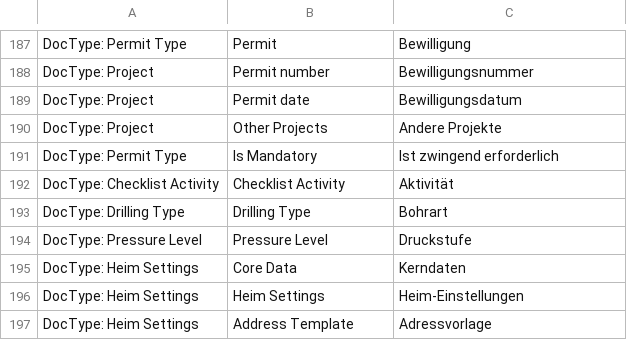
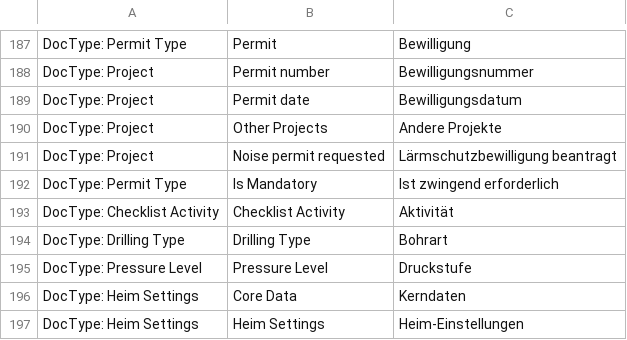
Before and after one commit to libracore/hb, a CSV file: heimbohrtechnik/translations/de.csv, drawn as a sheet; only a part is shown, gaps mark what is left out; the shorter side is filled out with more unchanged rows.

Commit message:
feature: set requested noise permits

```diff
--- a/heimbohrtechnik/translations/de.csv
+++ b/heimbohrtechnik/translations/de.csv
@@ -190,2 +190,3 @@
 "DocType: Project","Other Projects","Andere Projekte"
+"DocType: Project","Noise permit requested","Lärmschutzbewilligung beantragt"
 "DocType: Permit Type","Is Mandatory","Ist zwingend erforderlich"
```
Also changed, not shown: 2 other files.
